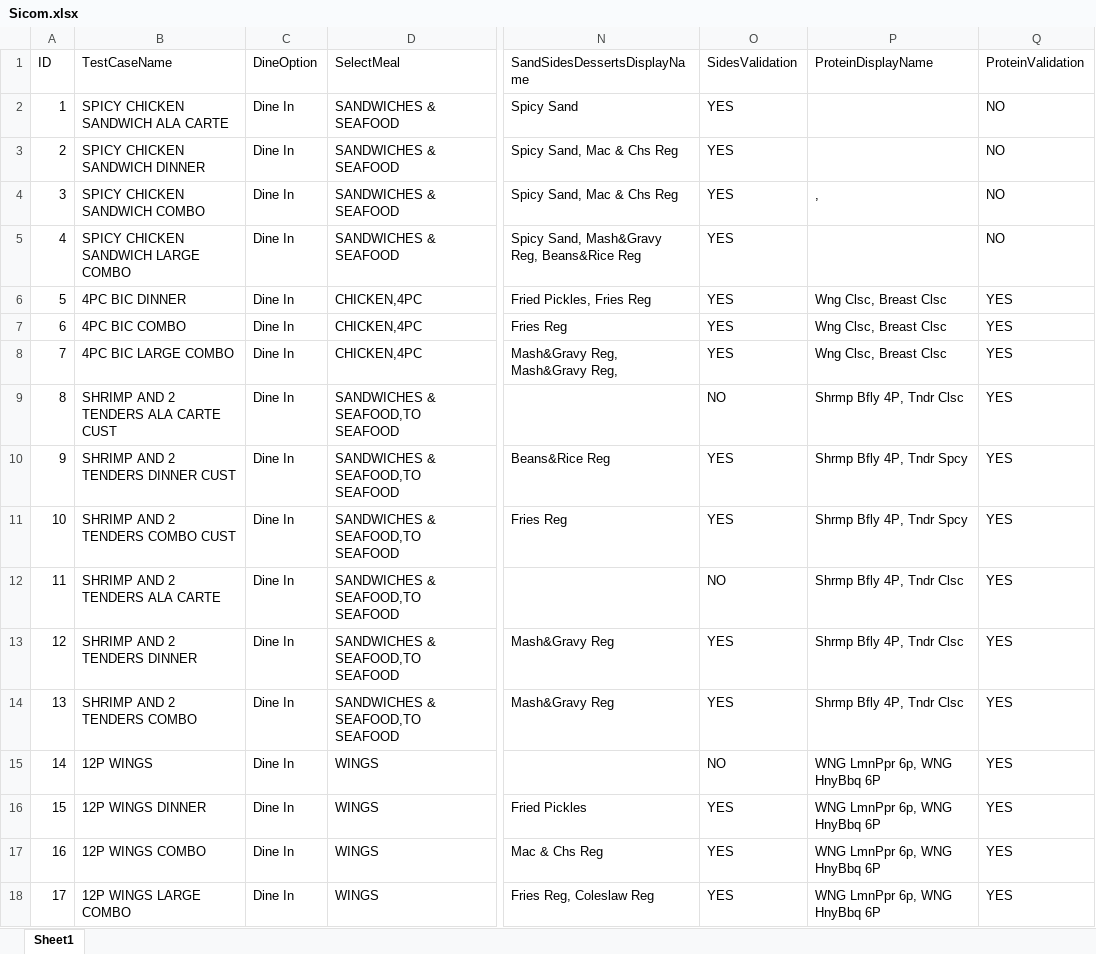
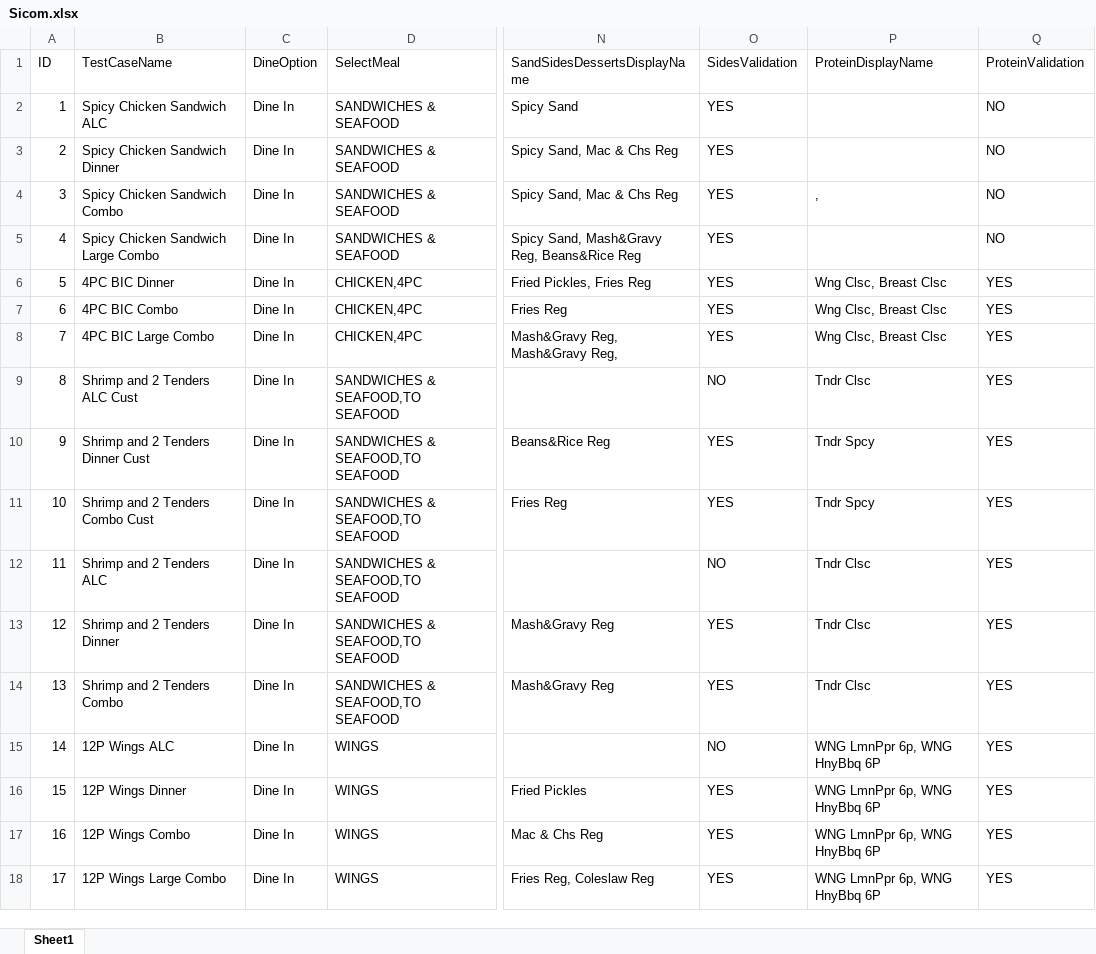
Before and after one commit to ikenchenbayev-rbi/eggplant, an Excel workbook: Popeyes.suite/Resources/Sicom.xlsx, sheet Sheet1, drawn as a sheet; only a part is shown, gaps mark what is left out; values as stored, in another font and other column widths than the file's, no borders; the diff names each change by its address in the sheet, - before the commit and + after, or states it on an @@ line.

```diff
--- a/Popeyes.suite/Resources/Sicom.xlsx (sheet Sheet1)
+++ b/Popeyes.suite/Resources/Sicom.xlsx (sheet Sheet1)
-B2 (TestCaseName): SPICY CHICKEN SANDWICH ALA CARTE
+B2 (TestCaseName): Spicy Chicken Sandwich ALC
-B3 (TestCaseName): SPICY CHICKEN SANDWICH DINNER
+B3 (TestCaseName): Spicy Chicken Sandwich Dinner
-B4 (TestCaseName): SPICY CHICKEN SANDWICH COMBO
+B4 (TestCaseName): Spicy Chicken Sandwich Combo
-B5 (TestCaseName): SPICY CHICKEN SANDWICH LARGE COMBO
+B5 (TestCaseName): Spicy Chicken Sandwich Large Combo
-B6 (TestCaseName): 4PC BIC DINNER
+B6 (TestCaseName): 4PC BIC Dinner
-B7 (TestCaseName): 4PC BIC COMBO
+B7 (TestCaseName): 4PC BIC Combo
-B8 (TestCaseName): 4PC BIC LARGE COMBO
+B8 (TestCaseName): 4PC BIC Large Combo
-B9 (TestCaseName): SHRIMP AND 2 TENDERS ALA CARTE CUST
+B9 (TestCaseName): Shrimp and 2 Tenders ALC Cust
-P9 (ProteinDisplayName): Shrmp Bfly 4P, Tndr Clsc
+P9 (ProteinDisplayName): Tndr Clsc
-B10 (TestCaseName): SHRIMP AND 2 TENDERS DINNER CUST
+B10 (TestCaseName): Shrimp and 2 Tenders Dinner Cust
-P10:P11 (ProteinDisplayName): Shrmp Bfly 4P, Tndr Spcy
+P10:P11 (ProteinDisplayName): Tndr Spcy
-B11 (TestCaseName): SHRIMP AND 2 TENDERS COMBO CUST
+B11 (TestCaseName): Shrimp and 2 Tenders Combo Cust
-B12 (TestCaseName): SHRIMP AND 2 TENDERS ALA CARTE
+B12 (TestCaseName): Shrimp and 2 Tenders ALC
-P12:P14 (ProteinDisplayName): Shrmp Bfly 4P, Tndr Clsc
+P12:P14 (ProteinDisplayName): Tndr Clsc
-B13 (TestCaseName): SHRIMP AND 2 TENDERS DINNER
+B13 (TestCaseName): Shrimp and 2 Tenders Dinner
-B14 (TestCaseName): SHRIMP AND 2 TENDERS COMBO
+B14 (TestCaseName): Shrimp and 2 Tenders Combo
-B15 (TestCaseName): 12P WINGS
+B15 (TestCaseName): 12P Wings ALC
-B16 (TestCaseName): 12P WINGS DINNER
+B16 (TestCaseName): 12P Wings Dinner
-B17 (TestCaseName): 12P WINGS COMBO
+B17 (TestCaseName): 12P Wings Combo
-B18 (TestCaseName): 12P WINGS LARGE COMBO
+B18 (TestCaseName): 12P Wings Large Combo
```
Also changed, not shown: 7 other files.
